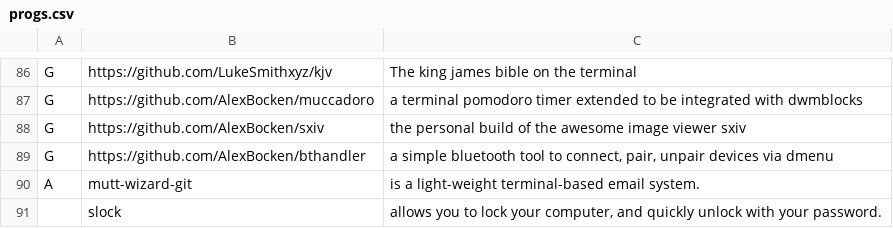
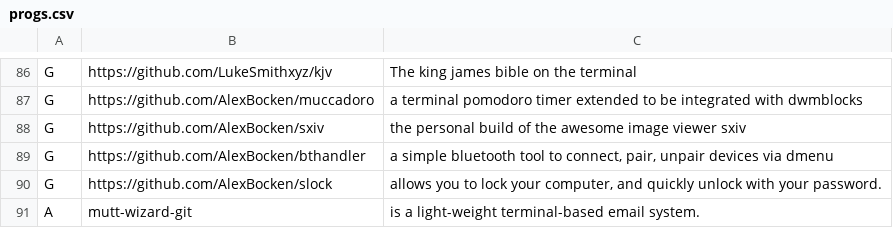
Before and after one commit to AlexBocken/LARBS, a CSV file: progs.csv, drawn as a sheet; only a part is shown, gaps mark what is left out.

Commit message:
added a few personal git repository versions\n Not using Lukes version anymore or even the AUR

```diff
--- a/progs.csv
+++ b/progs.csv
@@ -89,3 +89,3 @@ G,https://github.com/AlexBocken/sxiv,"the personal build of the awesome image vi
 G,https://github.com/AlexBocken/bthandler,"a simple bluetooth tool to connect, pair, unpair devices via dmenu"
+G,https://github.com/AlexBocken/slock,"allows you to lock your computer, and quickly unlock with your password."
 A,mutt-wizard-git,"is a light-weight terminal-based email system."
-,slock,"allows you to lock your computer, and quickly unlock with your password."
```
